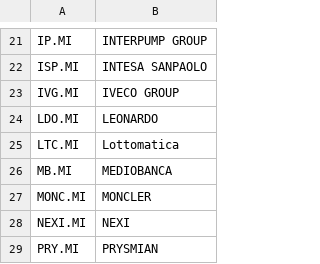
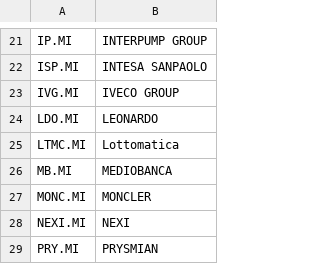
Before and after one commit to cg03521/Trading-Zone, a CSV file: Data/tickers_ftsemib.csv, drawn as a sheet; only a part is shown, gaps mark what is left out.

Commit message:
Update tickers_ftsemib.csv

```diff
--- a/Data/tickers_ftsemib.csv
+++ b/Data/tickers_ftsemib.csv
@@ -24,3 +24,3 @@ IVG.MI,IVECO GROUP
 LDO.MI,LEONARDO
-LTC.MI,Lottomatica
+LTMC.MI,Lottomatica
 MB.MI,MEDIOBANCA
```
